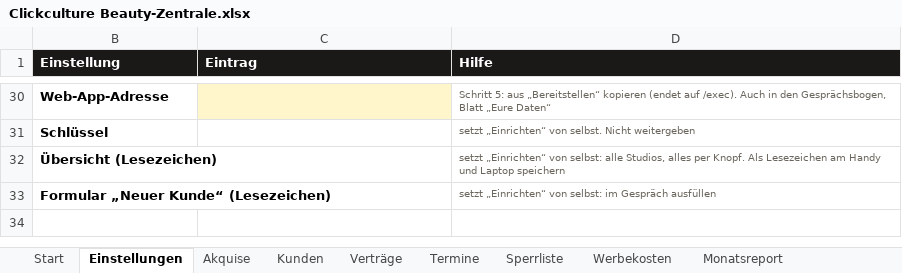
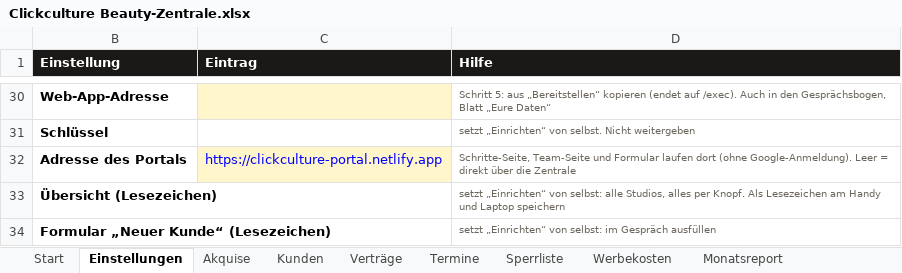
Before and after one commit to raphaelgeil652-lab/business, an Excel workbook: nischen/beauty/zentrale/Clickculture Beauty-Zentrale.xlsx, sheet Einstellungen, drawn as a sheet; only a part is shown, gaps mark what is left out; values as stored, in another font and other column widths than the file's, no borders; the diff names each change by its address in the sheet, - before the commit and + after, or states it on an @@ line.

```diff
--- a/nischen/beauty/zentrale/Clickculture Beauty-Zentrale.xlsx (sheet Einstellungen)
+++ b/nischen/beauty/zentrale/Clickculture Beauty-Zentrale.xlsx (sheet Einstellungen)
+row 32: Adresse des Portals | https://clickculture-portal.netlify.app | Schritte-Seite, Team-Seite und Formular laufen dort (ohne Google-Anmeldung). Leer = direkt über die Zentrale
```
Also changed, not shown: hidden cells, 5 other files.
